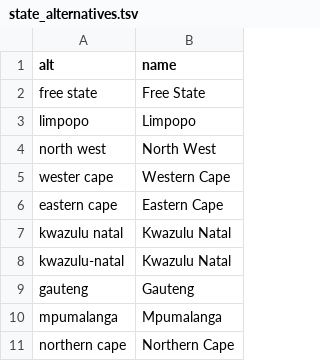
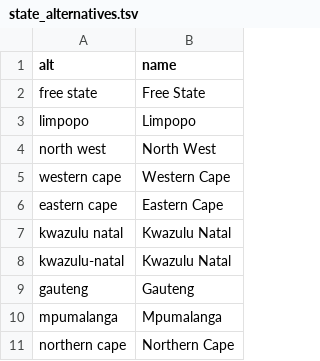
Before and after one commit to emerging-welfare/geocoding_dictionaries, a TSV file: south_africa/state_alternatives.tsv, drawn as a sheet.

```diff
--- a/south_africa/state_alternatives.tsv
+++ b/south_africa/state_alternatives.tsv
@@ -4,3 +4,3 @@ limpopo	Limpopo
 north west	North West
-wester cape	Western Cape
+western cape	Western Cape
 eastern cape	Eastern Cape
```
Also changed, not shown: south_africa/district_alternatives.tsv, south_africa/foreign_alternatives.tsv, 1 other file.
